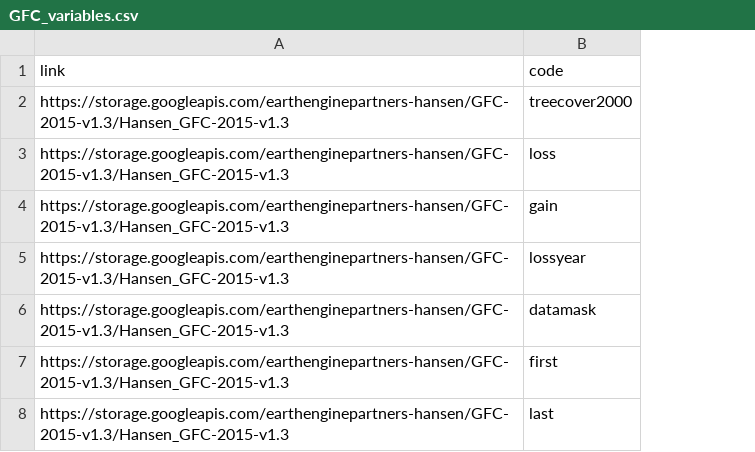
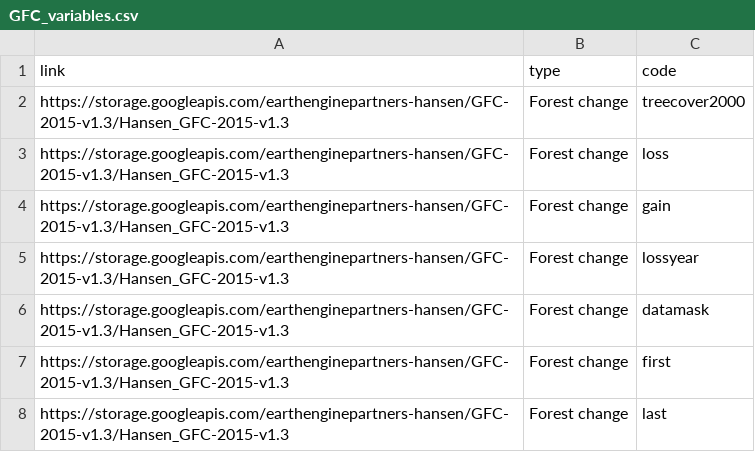
Before and after one commit to RRemelgado/rsMove, a CSV file: inst/extdata/GFC_variables.csv, drawn as a sheet; the diff names each change by its address in the sheet, - before the commit and + after, or states it on an @@ line.

```diff
--- a/inst/extdata/GFC_variables.csv
+++ b/inst/extdata/GFC_variables.csv
+column B (type), rows 2-8: all Forest change
```
Also changed, not shown: inst/extdata/GSW_variables.csv, 13 other files.
